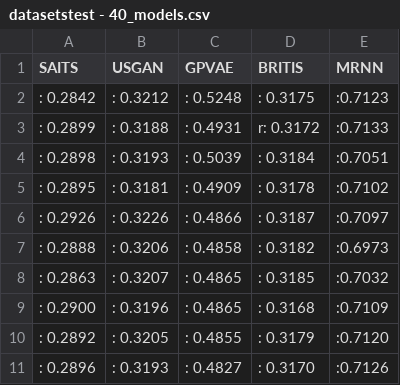
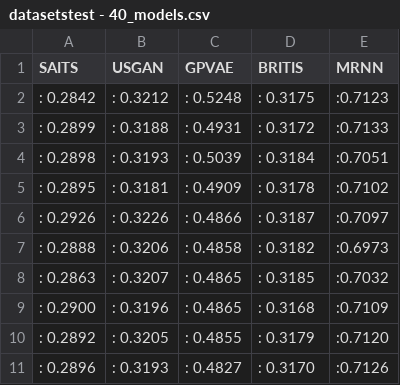
Before and after one commit to metsumesquita/TCC, a CSV file: tcc/datasets/datasetstest - 40_models.csv, drawn as a sheet.

```diff
--- a/tcc/datasets/datasetstest - 40_models.csv
+++ b/tcc/datasets/datasetstest - 40_models.csv
@@ -2,3 +2,3 @@ SAITS,USGAN,GPVAE,BRITIS,MRNN
 : 0.2842,: 0.3212,: 0.5248,: 0.3175,:0.7123
-: 0.2899,: 0.3188,: 0.4931,r: 0.3172,:0.7133
+: 0.2899,: 0.3188,: 0.4931,: 0.3172,:0.7133
 : 0.2898,: 0.3193,: 0.5039,: 0.3184,:0.7051
```
Also changed, not shown: tcc/datasets/datasetstest - 10_models.csv, tcc/datasets/datasetstest - 20_models.csv, 3 other files.
